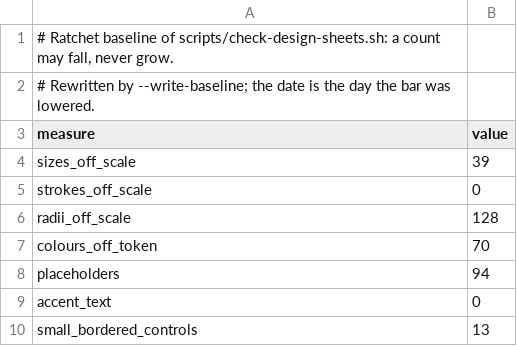
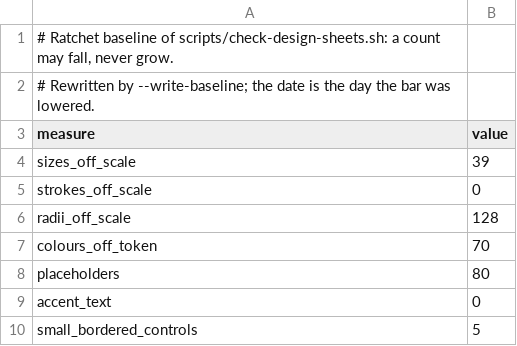
Before and after one commit to panov-id/xor.ad, a TSV file: docs/facts/design-sheets-baseline.tsv, drawn as a sheet.

```diff
--- a/docs/facts/design-sheets-baseline.tsv
+++ b/docs/facts/design-sheets-baseline.tsv
@@ -7,4 +7,4 @@ radii_off_scale	128
 colours_off_token	70
-placeholders	94
+placeholders	80
 accent_text	0
-small_bordered_controls	13
+small_bordered_controls	5
```
Also changed, not shown: 6 other files.
